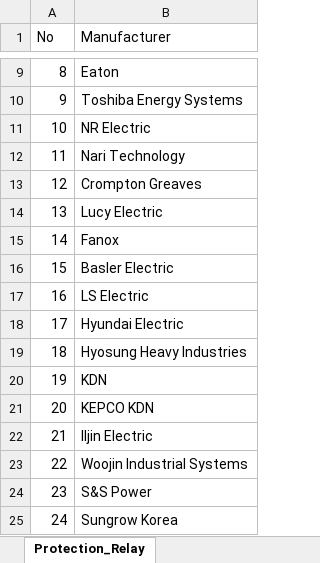
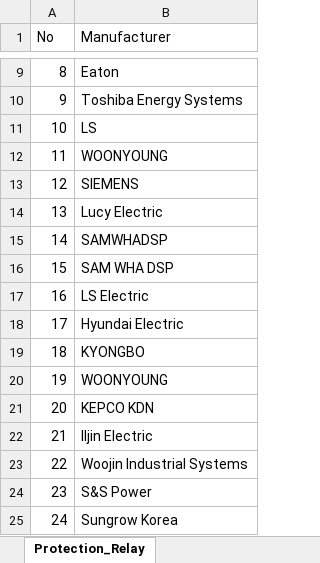
Before and after one commit to aramjeon99-ai/ecatalog-agent, an Excel workbook: data/maker_list.xlsx, sheet Protection_Relay, drawn as a sheet; only a part is shown, gaps mark what is left out; values as stored, in another font and other column widths than the file's, no borders; the diff names each change by its address in the sheet, - before the commit and + after, or states it on an @@ line.

```diff
--- a/data/maker_list.xlsx (sheet Protection_Relay)
+++ b/data/maker_list.xlsx (sheet Protection_Relay)
-B11 (Manufacturer): NR Electric
+B11 (Manufacturer): LS
-B12 (Manufacturer): Nari Technology
+B12 (Manufacturer): WOONYOUNG
-B13 (Manufacturer): Crompton Greaves
+B13 (Manufacturer): SIEMENS
-B15 (Manufacturer): Fanox
+B15 (Manufacturer): SAMWHADSP
-B16 (Manufacturer): Basler Electric
+B16 (Manufacturer): SAM WHA DSP
-B19 (Manufacturer): Hyosung Heavy Industries
+B19 (Manufacturer): KYONGBO
-B20 (Manufacturer): KDN
+B20 (Manufacturer): WOONYOUNG
```
Also changed, not shown: sheet AC_Geared_Motor, sheet Pneumatic_Cylinder, industrial_manufacturers_list.xlsx, 5 other files.
